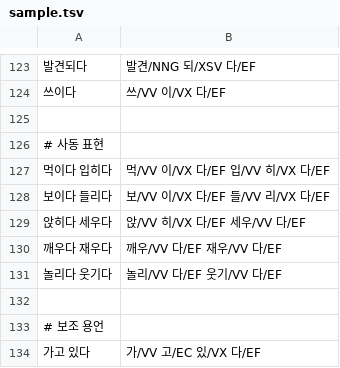
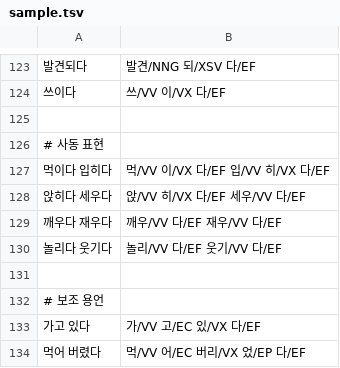
Before and after one commit to hephaex/mecab-ko, a TSV file: data/eval/sample.tsv, drawn as a sheet; only a part is shown, gaps mark what is left out; the shorter side is filled out with more unchanged rows.

```diff
--- a/data/eval/sample.tsv
+++ b/data/eval/sample.tsv
@@ -127,3 +127,2 @@
 먹이다 입히다	먹/VV 이/VX 다/EF 입/VV 히/VX 다/EF
-보이다 들리다	보/VV 이/VX 다/EF 들/VV 리/VX 다/EF
 앉히다 세우다	앉/VV 히/VX 다/EF 세우/VV 다/EF
```
Also changed, not shown: 2 other files.
